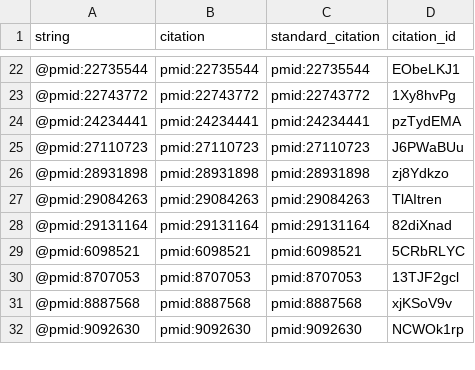
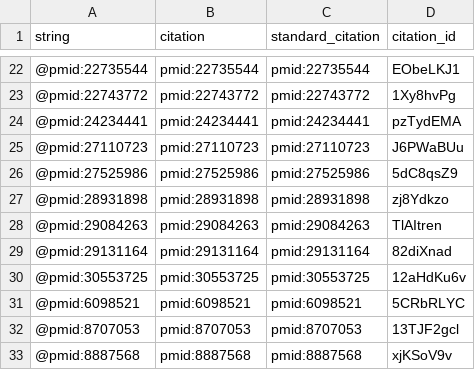
Before and after one commit to zach-hensel/low-noise-manuscript, a TSV file: citations.tsv, drawn as a sheet; only a part is shown, gaps mark what is left out; the shorter side is filled out with more unchanged rows; the diff names each change by its address in the sheet, - before the commit and + after, or states it on an @@ line.

```diff
--- a/citations.tsv
+++ b/citations.tsv
+row 26: @pmid:27525986 | pmid:27525986 | pmid:27525986 | 5dC8qsZ9
+row 30: @pmid:30553725 | pmid:30553725 | pmid:30553725 | 12aHdKu6v
```
Also changed, not shown: 5 other files.
